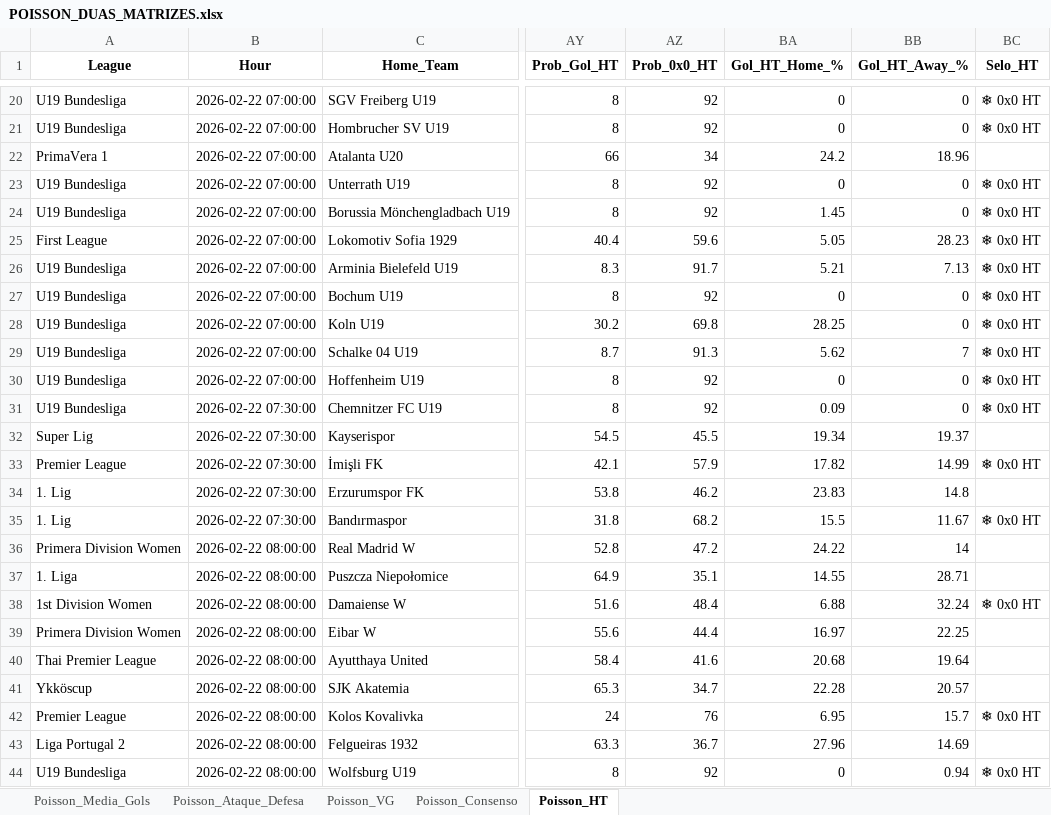
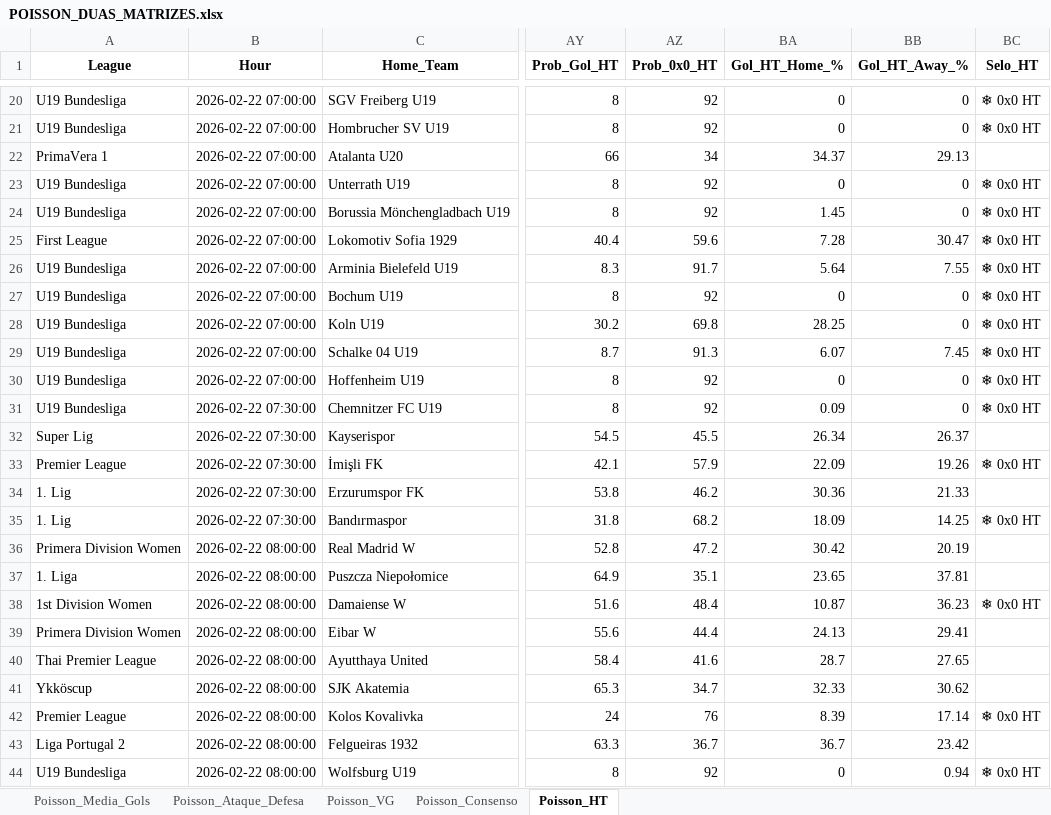
Before and after one commit to AndersonSS91-DEV/Skynet-V18, an Excel workbook: data/POISSON_DUAS_MATRIZES.xlsx, sheet Poisson_HT, drawn as a sheet; only a part is shown, gaps mark what is left out; values as stored, in another font and other column widths than the file's, no borders; the diff covers the shown part only; the diff names each change by its address in the sheet, - before the commit and + after, or states it on an @@ line.

Commit message:
Update POISSON_DUAS_MATRIZES.xlsx

```diff
--- a/data/POISSON_DUAS_MATRIZES.xlsx (sheet Poisson_HT)
+++ b/data/POISSON_DUAS_MATRIZES.xlsx (sheet Poisson_HT)
-BA22 (Gol_HT_Home_%): 24.2
+BA22 (Gol_HT_Home_%): 34.37
-BB22 (Gol_HT_Away_%): 18.96
+BB22 (Gol_HT_Away_%): 29.13
-BA25 (Gol_HT_Home_%): 5.05
+BA25 (Gol_HT_Home_%): 7.28
-BB25 (Gol_HT_Away_%): 28.23
+BB25 (Gol_HT_Away_%): 30.47
-BA26 (Gol_HT_Home_%): 5.21
+BA26 (Gol_HT_Home_%): 5.64
-BB26 (Gol_HT_Away_%): 7.13
+BB26 (Gol_HT_Away_%): 7.55
-BA29 (Gol_HT_Home_%): 5.62
+BA29 (Gol_HT_Home_%): 6.07
-BB29 (Gol_HT_Away_%): 7
+BB29 (Gol_HT_Away_%): 7.45
-BA32 (Gol_HT_Home_%): 19.34
+BA32 (Gol_HT_Home_%): 26.34
-BB32 (Gol_HT_Away_%): 19.37
+BB32 (Gol_HT_Away_%): 26.37
-BA33 (Gol_HT_Home_%): 17.82
+BA33 (Gol_HT_Home_%): 22.09
-BB33 (Gol_HT_Away_%): 14.99
+BB33 (Gol_HT_Away_%): 19.26
-BA34 (Gol_HT_Home_%): 23.83
+BA34 (Gol_HT_Home_%): 30.36
-BB34 (Gol_HT_Away_%): 14.8
+BB34 (Gol_HT_Away_%): 21.33
-BA35 (Gol_HT_Home_%): 15.5
+BA35 (Gol_HT_Home_%): 18.09
-BB35 (Gol_HT_Away_%): 11.67
+BB35 (Gol_HT_Away_%): 14.25
-BA36 (Gol_HT_Home_%): 24.22
+BA36 (Gol_HT_Home_%): 30.42
-BB36 (Gol_HT_Away_%): 14
+BB36 (Gol_HT_Away_%): 20.19
-BA37 (Gol_HT_Home_%): 14.55
+BA37 (Gol_HT_Home_%): 23.65
-BB37 (Gol_HT_Away_%): 28.71
+BB37 (Gol_HT_Away_%): 37.81
-BA38 (Gol_HT_Home_%): 6.88
+BA38 (Gol_HT_Home_%): 10.87
-BB38 (Gol_HT_Away_%): 32.24
+BB38 (Gol_HT_Away_%): 36.23
-BA39 (Gol_HT_Home_%): 16.97
+BA39 (Gol_HT_Home_%): 24.13
-BB39 (Gol_HT_Away_%): 22.25
+BB39 (Gol_HT_Away_%): 29.41
-BA40 (Gol_HT_Home_%): 20.68
+BA40 (Gol_HT_Home_%): 28.7
-BB40 (Gol_HT_Away_%): 19.64
+BB40 (Gol_HT_Away_%): 27.65
-BA41 (Gol_HT_Home_%): 22.28
+BA41 (Gol_HT_Home_%): 32.33
-BB41 (Gol_HT_Away_%): 20.57
+BB41 (Gol_HT_Away_%): 30.62
-BA42 (Gol_HT_Home_%): 6.95
+BA42 (Gol_HT_Home_%): 8.39
-BB42 (Gol_HT_Away_%): 15.7
+BB42 (Gol_HT_Away_%): 17.14
-BA43 (Gol_HT_Home_%): 27.96
+BA43 (Gol_HT_Home_%): 36.7
-BB43 (Gol_HT_Away_%): 14.69
+BB43 (Gol_HT_Away_%): 23.42
```
Also changed, not shown: 556 edited cells elsewhere in this sheet.
